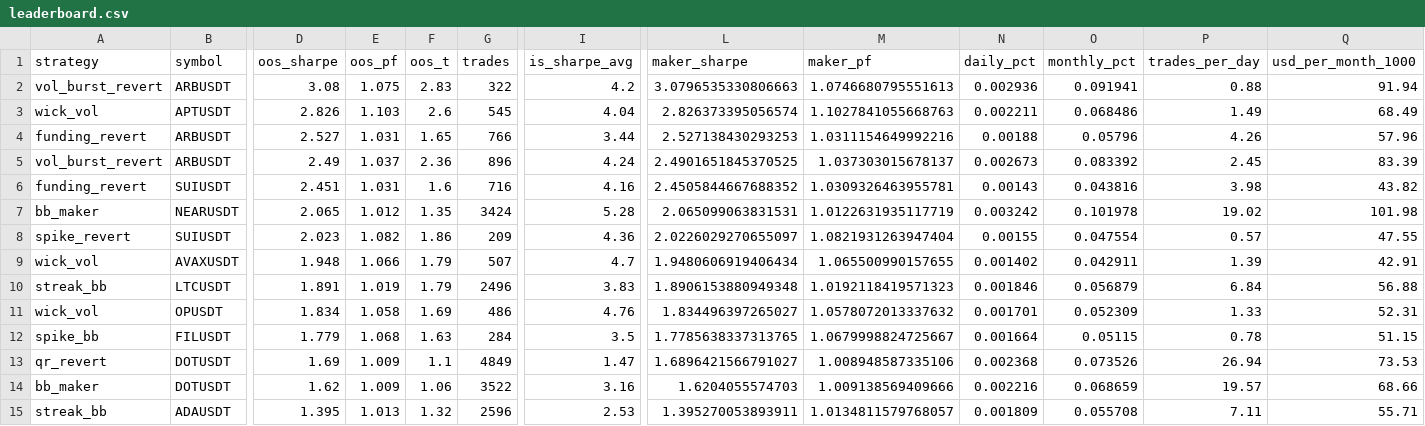
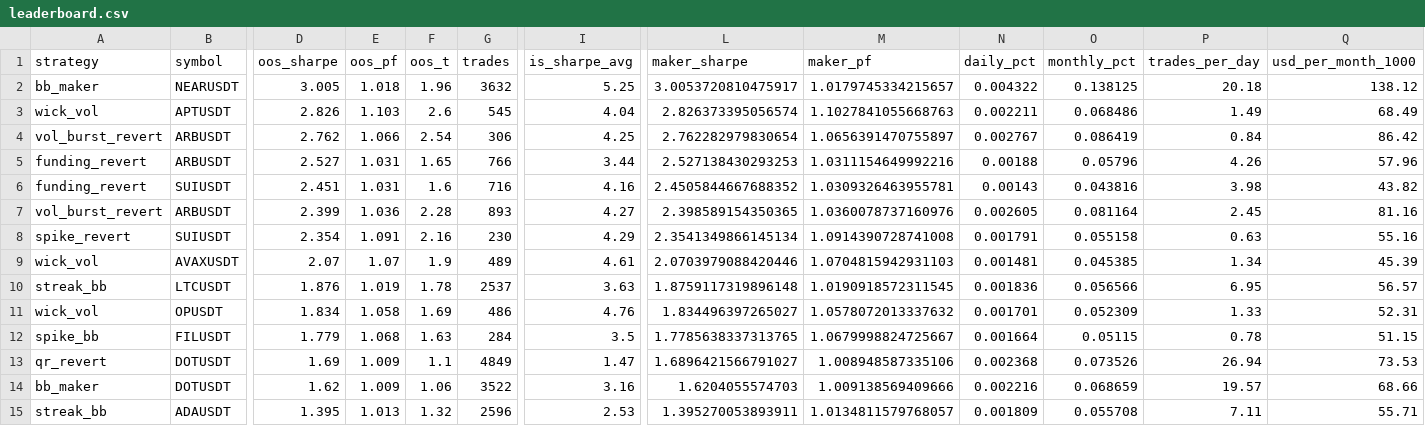
Before and after one commit to davletovaalmira11-creator/my-termux-project, a CSV file: scalp-lab/reports/leaderboard.csv, drawn as a sheet; only a part is shown, gaps mark what is left out; removed rows and columns are numbered as before the commit, all else as after; rows hold the shown columns only; the diff names each change by its address in the sheet, - before the commit and + after, or states it on an @@ line.

```diff
--- a/scalp-lab/reports/leaderboard.csv
+++ b/scalp-lab/reports/leaderboard.csv
-row 2: vol_burst_revert | ARBUSDT | 3.08 | 1.075 | 2.83 | 322 | 4.2 | 3.0796535330806663 | 1.0746680795551613 | 0.002936 | 0.091941 | 0.88 | 91.94
+row 2: bb_maker | NEARUSDT | 3.005 | 1.018 | 1.96 | 3632 | 5.25 | 3.0053720810475917 | 1.0179745334215657 | 0.004322 | 0.138125 | 20.18 | 138.12
+row 4: vol_burst_revert | ARBUSDT | 2.762 | 1.066 | 2.54 | 306 | 4.25 | 2.762282979830654 | 1.0656391470755897 | 0.002767 | 0.086419 | 0.84 | 86.42
-row 5: vol_burst_revert | ARBUSDT | 2.49 | 1.037 | 2.36 | 896 | 4.24 | 2.4901651845370525 | 1.037303015678137 | 0.002673 | 0.083392 | 2.45 | 83.39
-row 7: bb_maker | NEARUSDT | 2.065 | 1.012 | 1.35 | 3424 | 5.28 | 2.065099063831531 | 1.0122631935117719 | 0.003242 | 0.101978 | 19.02 | 101.98
+row 7: vol_burst_revert | ARBUSDT | 2.399 | 1.036 | 2.28 | 893 | 4.27 | 2.398589154350365 | 1.0360078737160976 | 0.002605 | 0.081164 | 2.45 | 81.16
-D8 (oos_sharpe): 2.023
+D8 (oos_sharpe): 2.354
-E8 (oos_pf): 1.082
+E8 (oos_pf): 1.091
-F8 (oos_t): 1.86
+F8 (oos_t): 2.16
-G8 (trades): 209
+G8 (trades): 230
-I8 (is_sharpe_avg): 4.36
+I8 (is_sharpe_avg): 4.29
-L8 (maker_sharpe): 2.0226029270655097
+L8 (maker_sharpe): 2.3541349866145134
-M8 (maker_pf): 1.0821931263947404
+M8 (maker_pf): 1.0914390728741008
-N8 (daily_pct): 0.00155
+N8 (daily_pct): 0.001791
-O8 (monthly_pct): 0.047554
+O8 (monthly_pct): 0.055158
-P8 (trades_per_day): 0.57
+P8 (trades_per_day): 0.63
-Q8 (usd_per_month_1000): 47.55
+Q8 (usd_per_month_1000): 55.16
-row 9: wick_vol | AVAXUSDT | 1.948 | 1.066 | 1.79 | 507 | 4.7 | 1.9480606919406434 | 1.065500990157655 | 0.001402 | 0.042911 | 1.39 | 42.91
+row 9: wick_vol | AVAXUSDT | 2.07 | 1.07 | 1.9 | 489 | 4.61 | 2.0703979088420446 | 1.0704815942931103 | 0.001481 | 0.045385 | 1.34 | 45.39
-D10 (oos_sharpe): 1.891
+D10 (oos_sharpe): 1.876
-F10 (oos_t): 1.79
+F10 (oos_t): 1.78
-G10 (trades): 2496
+G10 (trades): 2537
-I10 (is_sharpe_avg): 3.83
+I10 (is_sharpe_avg): 3.63
-L10 (maker_sharpe): 1.8906153880949348
+L10 (maker_sharpe): 1.8759117319896148
-M10 (maker_pf): 1.0192118419571323
+M10 (maker_pf): 1.0190918572311545
-N10 (daily_pct): 0.001846
+N10 (daily_pct): 0.001836
-O10 (monthly_pct): 0.056879
+O10 (monthly_pct): 0.056566
-P10 (trades_per_day): 6.84
+P10 (trades_per_day): 6.95
-Q10 (usd_per_month_1000): 56.88
+Q10 (usd_per_month_1000): 56.57
```
Also changed, not shown: scalp-lab/reports/archive.csv, 2 other files.
